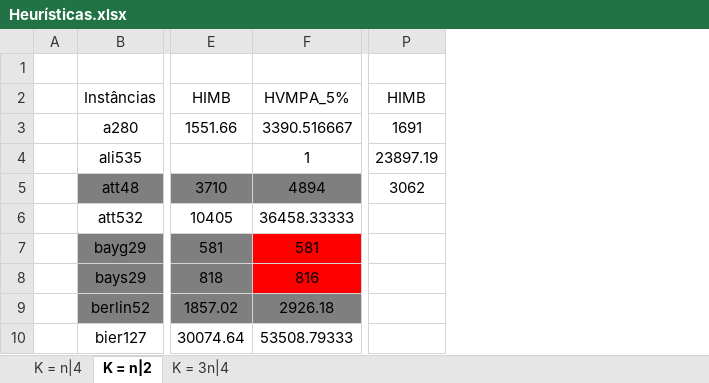
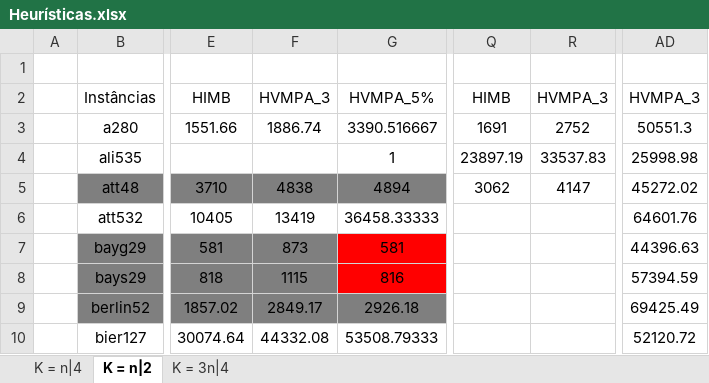
Before and after one commit to PauloDezingrini/Iniciacao-Cientifica, an Excel workbook: Comparaçoes/Heurísticas.xlsx, sheet K = n|2, drawn as a sheet; only a part is shown, gaps mark what is left out; values as stored, in another font and other column widths than the file's, no borders; the diff names each change by its address in the sheet, - before the commit and + after, or states it on an @@ line.

Commit message:
Alteração na HVMPA para funcionar com um numero fixo de pontos e tabela atualizada com os valores desta versão da HVMPA

```diff
--- a/Comparaçoes/Heurísticas.xlsx (sheet K = n|2)
+++ b/Comparaçoes/Heurísticas.xlsx (sheet K = n|2)
+column F, rows 2-10: HVMPA_3 | 1886.74 |  | 4838 | 13419 | 873 | 1115 | 2849.17 | 44332.08
+column R, rows 2-5: HVMPA_3 | 2752 | 33537.83 | 4147
+column AD, rows 2-10: HVMPA_3 | 50551.3 | 25998.98 | 45272.02 | 64601.76 | 44396.63 | 57394.59 | 69425.49 | 52120.72
```
Also changed, not shown: sheet K = 3n|4, sheet K = n|4, 2 other files.
